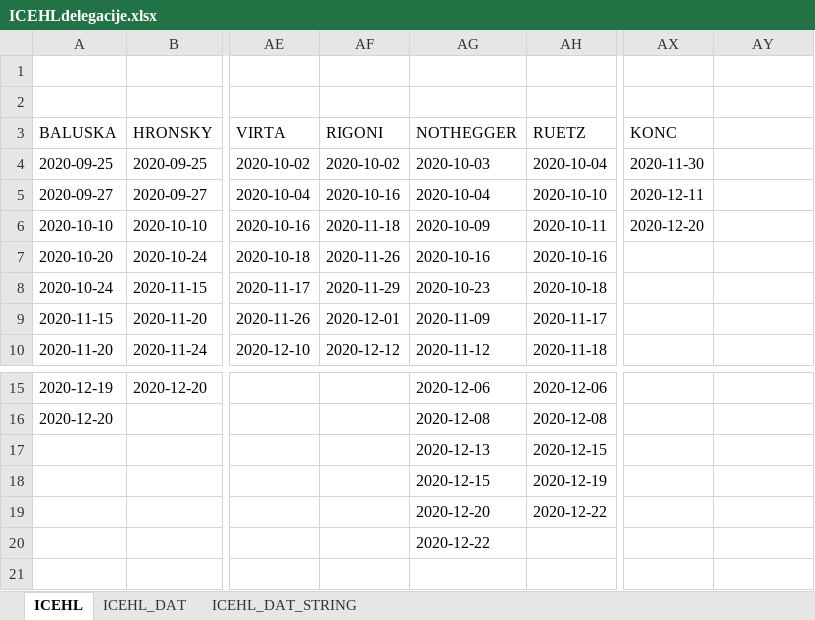
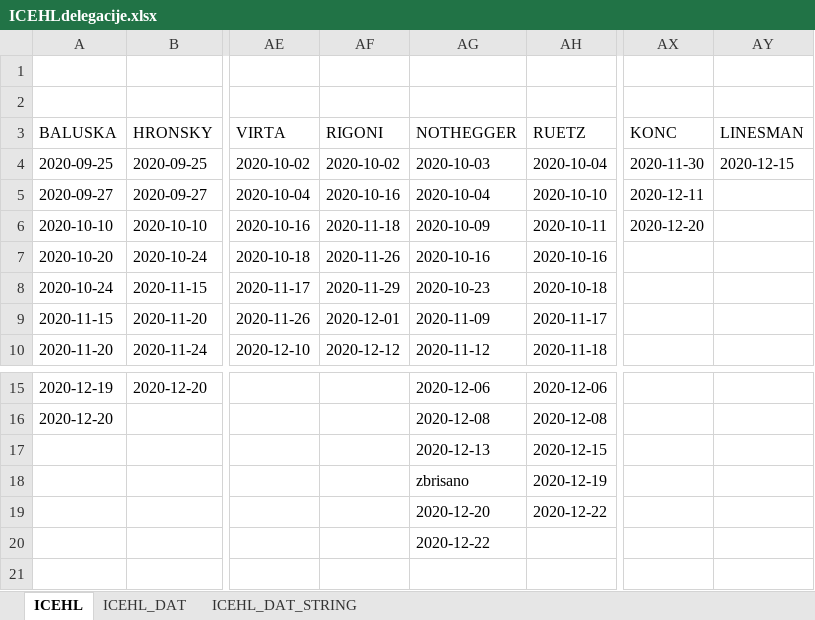
Before and after one commit to snojle23/delegacije, an Excel workbook: data/ICEHLdelegacije.xlsx, sheet ICEHL, drawn as a sheet; only a part is shown, gaps mark what is left out; values as stored, in another font and other column widths than the file's, no borders; the diff names each change by its address in the sheet, - before the commit and + after, or states it on an @@ line.

```diff
--- a/data/ICEHLdelegacije.xlsx (sheet ICEHL)
+++ b/data/ICEHLdelegacije.xlsx (sheet ICEHL)
-AY3: (empty)
+AY3: LINESMAN
-AY4 (LINESMAN): (empty)
+AY4 (LINESMAN): 2020-12-15
-AG18 (NOTHEGGER): 2020-12-15
+AG18 (NOTHEGGER): zbrisano
```
Also changed, not shown: sheet ICEHL_DAT_STRING, sheet ICEHL_DAT, data/AHLdelegacije.xlsx, 3 other files.
